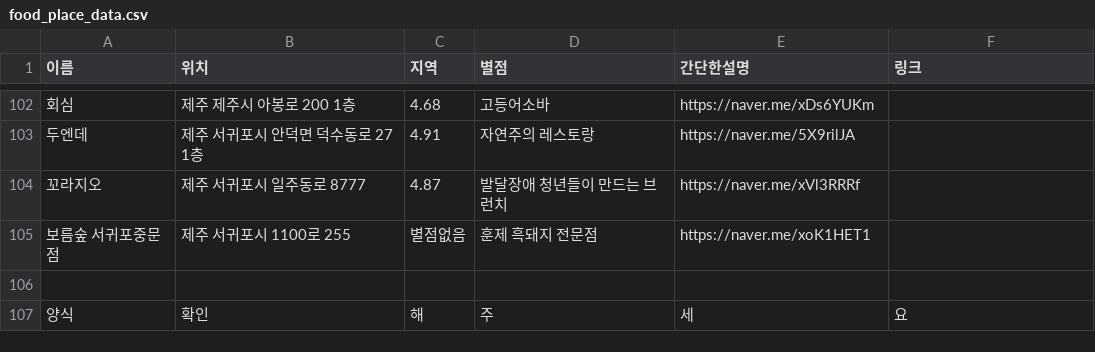
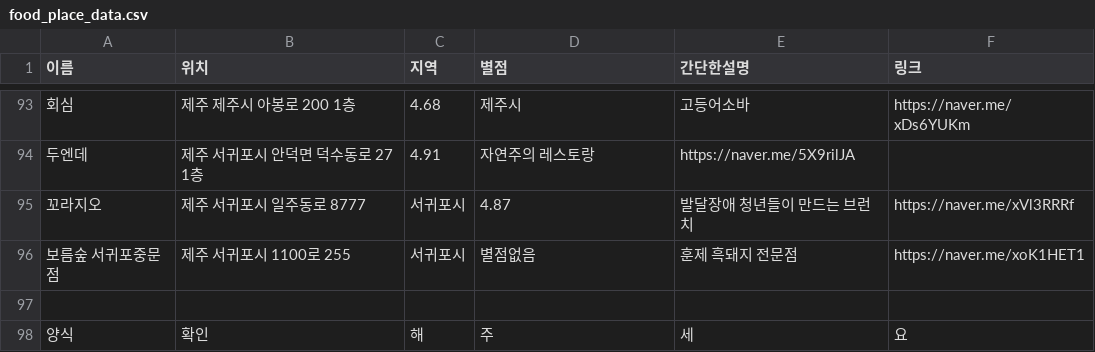
Before and after one commit to OSS-3-MINTAEK/Recomendataion_Place, a CSV file: food_place_data.csv, drawn as a sheet; only a part is shown, gaps mark what is left out; the diff covers the shown part only.

```diff
--- a/food_place_data.csv
+++ b/food_place_data.csv
@@ -102,5 +93,5 @@
-회심, 제주 제주시 아봉로 200 1층, 4.68, 고등어소바, https://naver.me/xDs6YUKm
+회심, 제주 제주시 아봉로 200 1층, 4.68, 제주시, 고등어소바, https://naver.me/xDs6YUKm
 두엔데, 제주 서귀포시 안덕면 덕수동로 27 1층,4.91, 자연주의 레스토랑, https://naver.me/5X9rilJA
-꼬라지오, 제주 서귀포시 일주동로 8777, 4.87, 발달장애 청년들이 만드는 브런치, https://naver.me/xVl3RRRf
-보름숲 서귀포중문점, 제주 서귀포시 1100로 255, 별점없음, 훈제 흑돼지 전문점, https://naver.me/xoK1HET1
+꼬라지오, 제주 서귀포시 일주동로 8777, 서귀포시, 4.87, 발달장애 청년들이 만드는 브런치, https://naver.me/xVl3RRRf
+보름숲 서귀포중문점, 제주 서귀포시 1100로 255, 서귀포시, 별점없음, 훈제 흑돼지 전문점, https://naver.me/xoK1HET1
 
```
Also changed, not shown: 9 removed rows and 22 edited cells elsewhere in this file.
